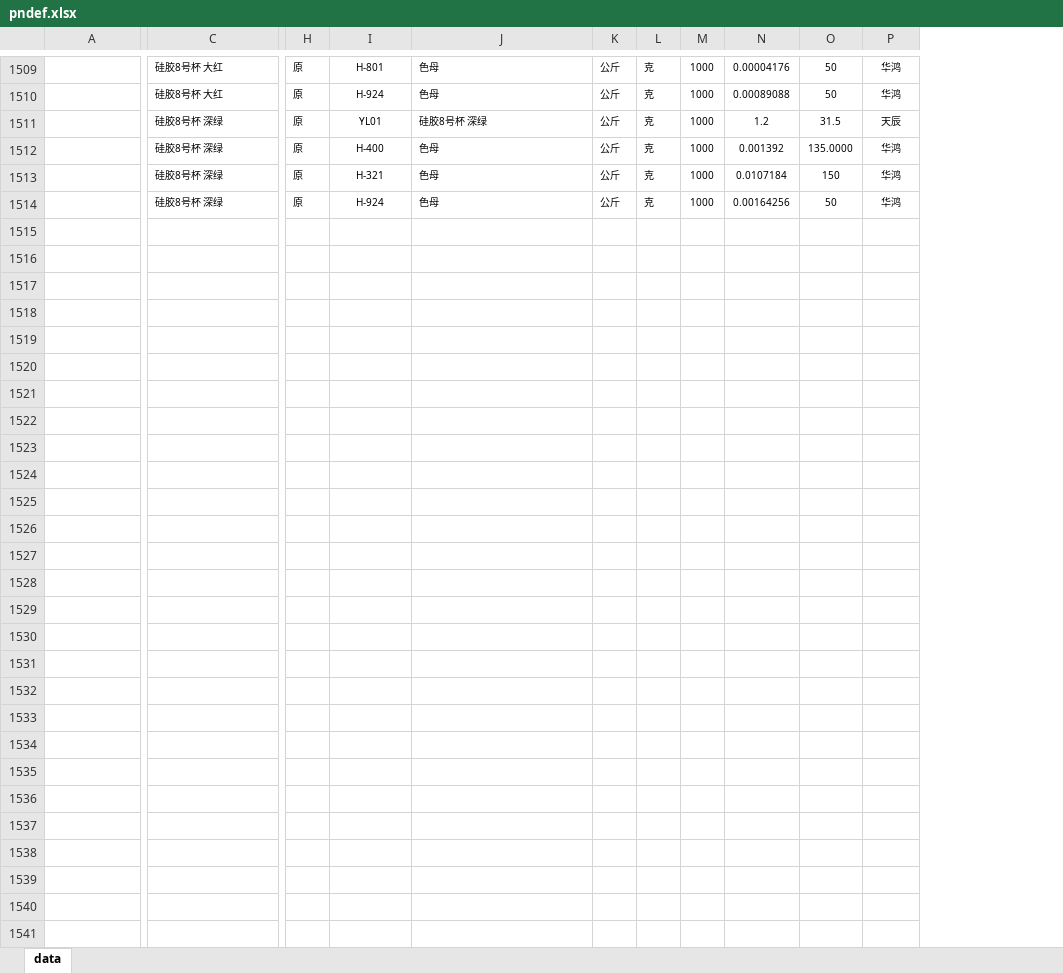
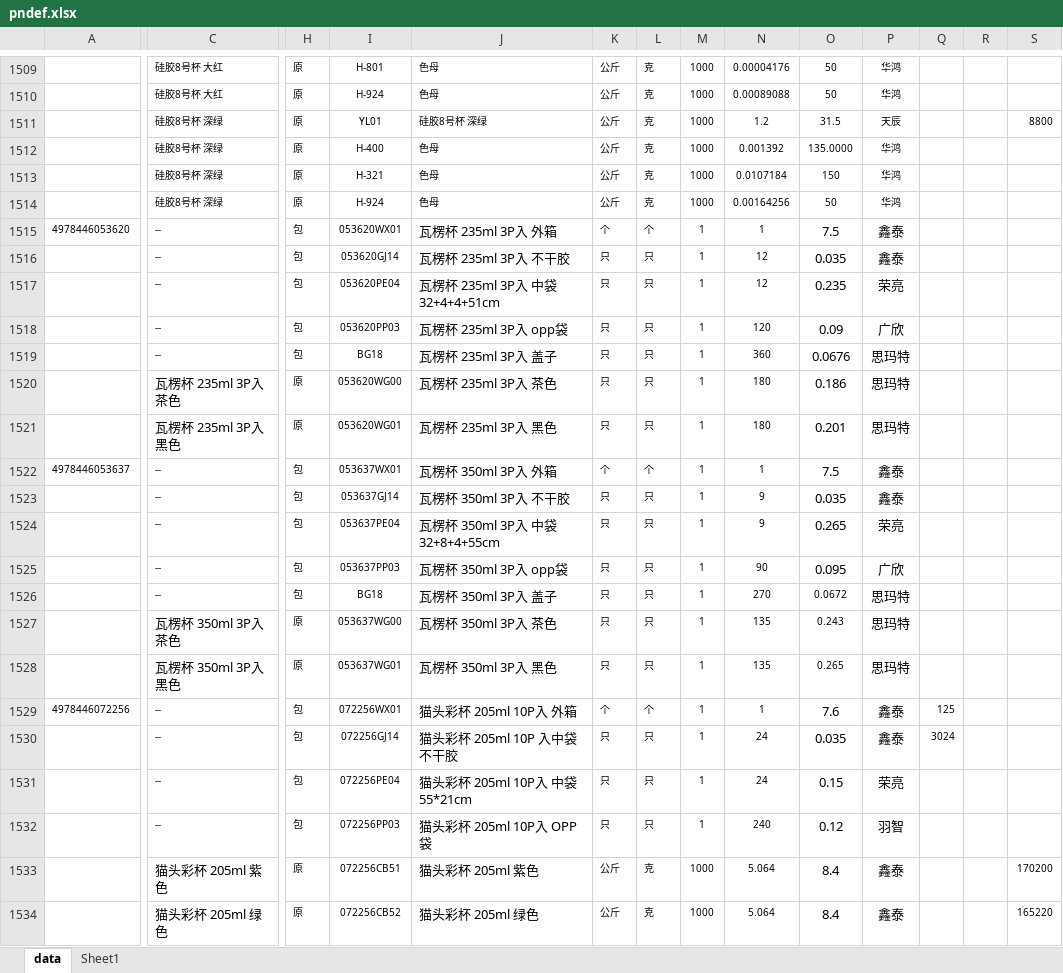
Before and after one commit to zhangxiaofengjs/pdsys, an Excel workbook: doc/refs/初始化数据/pndef.xlsx, sheet data, drawn as a sheet; only a part is shown, gaps mark what is left out; values as stored, in another font and other column widths than the file's, no borders; rows hold the shown columns only; the diff covers the shown part only; the diff names each change by its address in the sheet, - before the commit and + after, or states it on an @@ line.

```diff
--- a/doc/refs/初始化数据/pndef.xlsx (sheet data)
+++ b/doc/refs/初始化数据/pndef.xlsx (sheet data)
+sheet tab: Sheet1
+column Q, empty
+column R, empty
+column S, row 1511: 8800
+row 1515: 4978446053620 | -- | 包 | 053620WX01 | 瓦楞杯 235ml 3P入 外箱 | 个 | 个 | 1 | 1 | 7.5 | 鑫泰
+row 1516:  | -- | 包 | 053620GJ14 | 瓦楞杯 235ml 3P入 不干胶 | 只 | 只 | 1 | 12 | 0.035 | 鑫泰
+row 1517:  | -- | 包 | 053620PE04 | 瓦楞杯 235ml 3P入 中袋32+4+4+51cm | 只 | 只 | 1 | 12 | 0.235 | 荣亮
+row 1518:  | -- | 包 | 053620PP03 | 瓦楞杯 235ml 3P入 opp袋 | 只 | 只 | 1 | 120 | 0.09 | 广欣
+row 1519:  | -- | 包 | BG18 | 瓦楞杯 235ml 3P入 盖子 | 只 | 只 | 1 | 360 | 0.0676 | 思玛特
+row 1520:  | 瓦楞杯 235ml 3P入 茶色 | 原 | 053620WG00 | 瓦楞杯 235ml 3P入 茶色 | 只 | 只 | 1 | 180 | 0.186 | 思玛特
+row 1521:  | 瓦楞杯 235ml 3P入 黑色 | 原 | 053620WG01 | 瓦楞杯 235ml 3P入 黑色 | 只 | 只 | 1 | 180 | 0.201 | 思玛特
+row 1522: 4978446053637 | -- | 包 | 053637WX01 | 瓦楞杯 350ml 3P入 外箱 | 个 | 个 | 1 | 1 | 7.5 | 鑫泰
+row 1523:  | -- | 包 | 053637GJ14 | 瓦楞杯 350ml 3P入 不干胶 | 只 | 只 | 1 | 9 | 0.035 | 鑫泰
+row 1524:  | -- | 包 | 053637PE04 | 瓦楞杯 350ml 3P入 中袋32+8+4+55cm | 只 | 只 | 1 | 9 | 0.265 | 荣亮
+row 1525:  | -- | 包 | 053637PP03 | 瓦楞杯 350ml 3P入 opp袋 | 只 | 只 | 1 | 90 | 0.095 | 广欣
+row 1526:  | -- | 包 | BG18 | 瓦楞杯 350ml 3P入 盖子 | 只 | 只 | 1 | 270 | 0.0672 | 思玛特
+row 1527:  | 瓦楞杯 350ml 3P入 茶色 | 原 | 053637WG00 | 瓦楞杯 350ml 3P入 茶色 | 只 | 只 | 1 | 135 | 0.243 | 思玛特
+row 1528:  | 瓦楞杯 350ml 3P入 黑色 | 原 | 053637WG01 | 瓦楞杯 350ml 3P入 黑色 | 只 | 只 | 1 | 135 | 0.265 | 思玛特
+row 1529: 4978446072256 | -- | 包 | 072256WX01 | 猫头彩杯 205ml 10P入 外箱 | 个 | 个 | 1 | 1 | 7.6 | 鑫泰 | 125
+row 1530:  | -- | 包 | 072256GJ14 | 猫头彩杯 205ml 10P 入中袋不干胶 | 只 | 只 | 1 | 24 | 0.035 | 鑫泰 | 3024
+row 1531:  | -- | 包 | 072256PE04 | 猫头彩杯 205ml 10P入 中袋 55*21cm | 只 | 只 | 1 | 24 | 0.15 | 荣亮
+row 1532:  | -- | 包 | 072256PP03 | 猫头彩杯 205ml 10P入 OPP袋 | 只 | 只 | 1 | 240 | 0.12 | 羽智
+row 1533:  | 猫头彩杯 205ml 紫色 | 原 | 072256CB51 | 猫头彩杯 205ml 紫色 | 公斤 | 克 | 1000 | 5.064 | 8.4 | 鑫泰 |  |  | 170200
+row 1534:  | 猫头彩杯 205ml 绿色 | 原 | 072256CB52 | 猫头彩杯 205ml 绿色 | 公斤 | 克 | 1000 | 5.064 | 8.4 | 鑫泰 |  |  | 165220
```
Also changed, not shown: 14 added rows, 19 edited cells and cell formats elsewhere in this sheet, doc/refs/初始化数据/bom.xlsx, doc/refs/初始化数据/device.xlsx, 26 other files.
